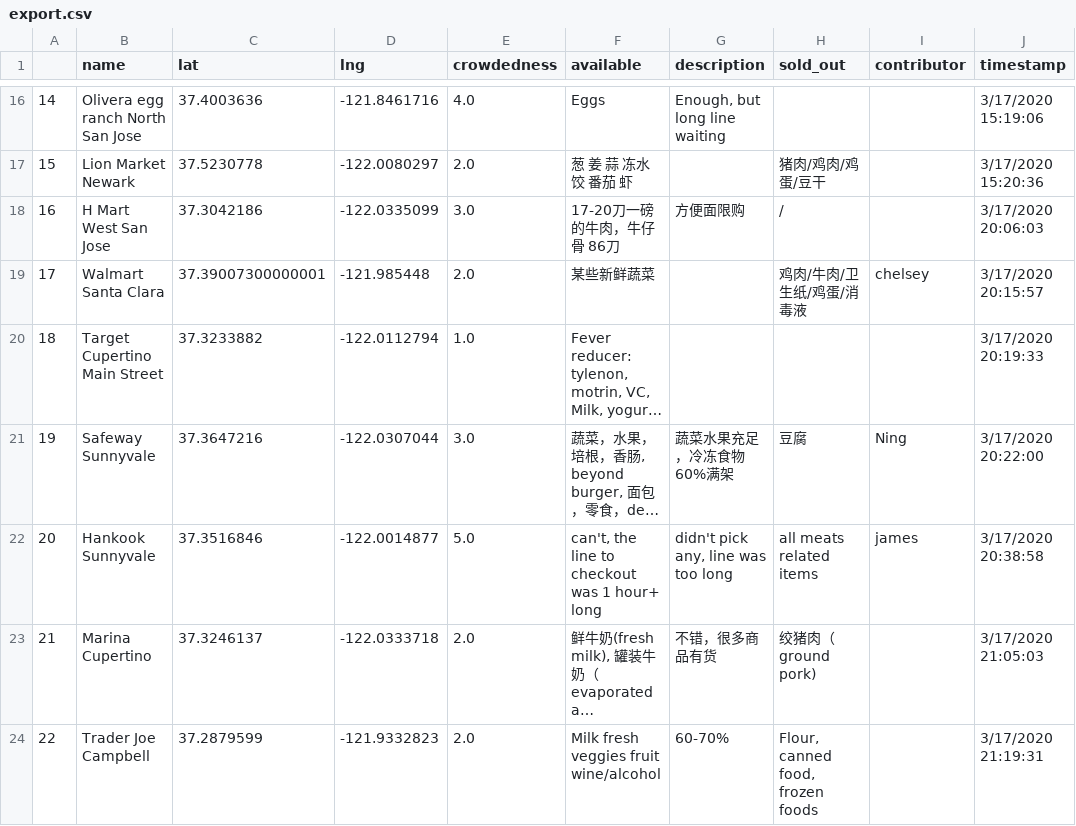
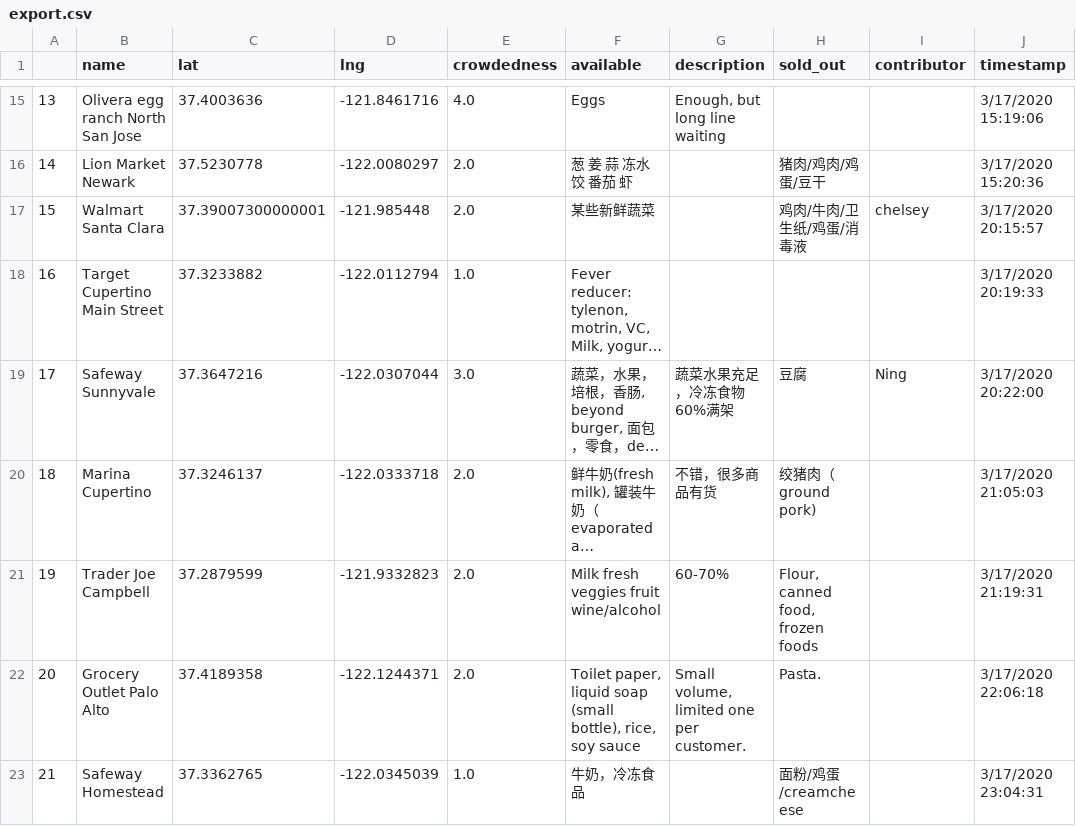
Before and after one commit to leeneil/bayarea-grocery, a CSV file: data/export.csv, drawn as a sheet; only a part is shown, gaps mark what is left out; the shorter side is filled out with more unchanged rows; long unchanged cells end in …; removed rows and columns are numbered as before the commit, all else as after; the diff covers the shown part only; the diff names each change by its address in the sheet, - before the commit and + after, or states it on an @@ line.

```diff
--- a/data/export.csv
+++ b/data/export.csv
@@ column A renumbered from row 4 down @@
-row 18: 16 | H Mart West San Jose | 37.3042186 | -122.0335099 | 3.0 | 17-20刀一磅的牛肉，牛仔骨 86刀 | 方便面限购 | / |  | 3/17/2020 20:06:03
-row 22: 20 | Hankook Sunnyvale | 37.3516846 | -122.0014877 | 5.0 | can't, the line to checkout was 1 hour+ long | didn't pick any, line was too long | all meats related items | james | 3/17/2020 20:38:58
```
Also changed, not shown: 12 added rows and 7 removed rows elsewhere in this file, data/out.csv, 4 other files.
